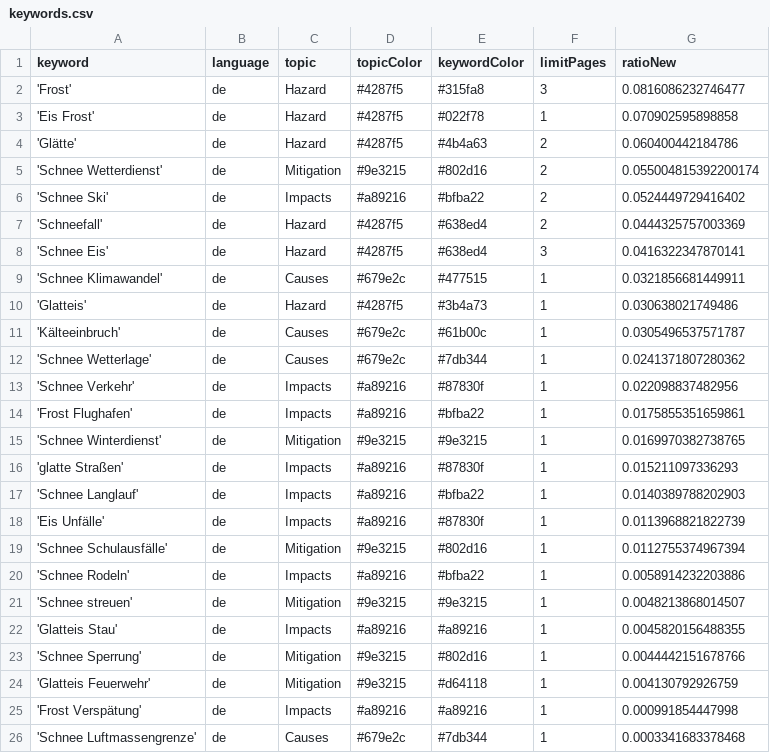
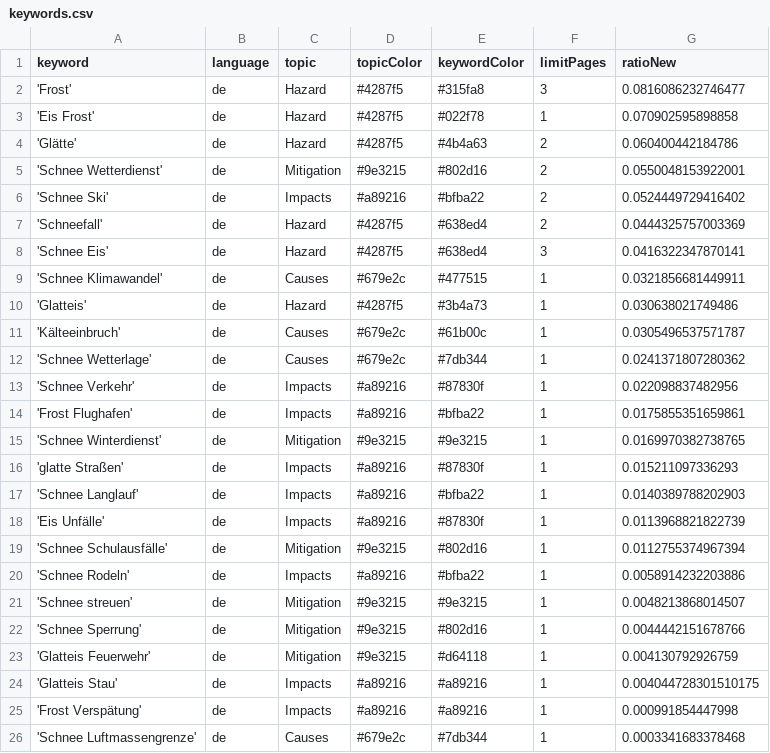
Before and after one commit to emorl-news/winterIsComing, a CSV file: keywords.csv, drawn as a sheet; only a part is shown.

Commit message:
Commit from GitHub Actions (harvest:0.0)

```diff
--- a/keywords.csv
+++ b/keywords.csv
@@ -4,3 +4,3 @@ keyword,language,topic,topicColor,keywordColor,limitPages,ratioNew
 'Glätte',de,Hazard,#4287f5,#4b4a63,2,0.060400442184786
-'Schnee Wetterdienst',de,Mitigation,#9e3215,#802d16,2,0.055004815392200174
+'Schnee Wetterdienst',de,Mitigation,#9e3215,#802d16,2,0.0550048153922001
 'Schnee Ski',de,Impacts,#a89216,#bfba22,2,0.0524449729416402
@@ -21,5 +21,5 @@ keyword,language,topic,topicColor,keywordColor,limitPages,ratioNew
 'Schnee streuen',de,Mitigation,#9e3215,#9e3215,1,0.0048213868014507
-'Glatteis Stau',de,Impacts,#a89216,#a89216,1,0.0045820156488355
 'Schnee Sperrung',de,Mitigation,#9e3215,#802d16,1,0.0044442151678766
 'Glatteis Feuerwehr',de,Mitigation,#9e3215,#d64118,1,0.004130792926759
+'Glatteis Stau',de,Impacts,#a89216,#a89216,1,0.004044728301510175
 'Frost Verspätung',de,Impacts,#a89216,#a89216,1,0.000991854447998
```
